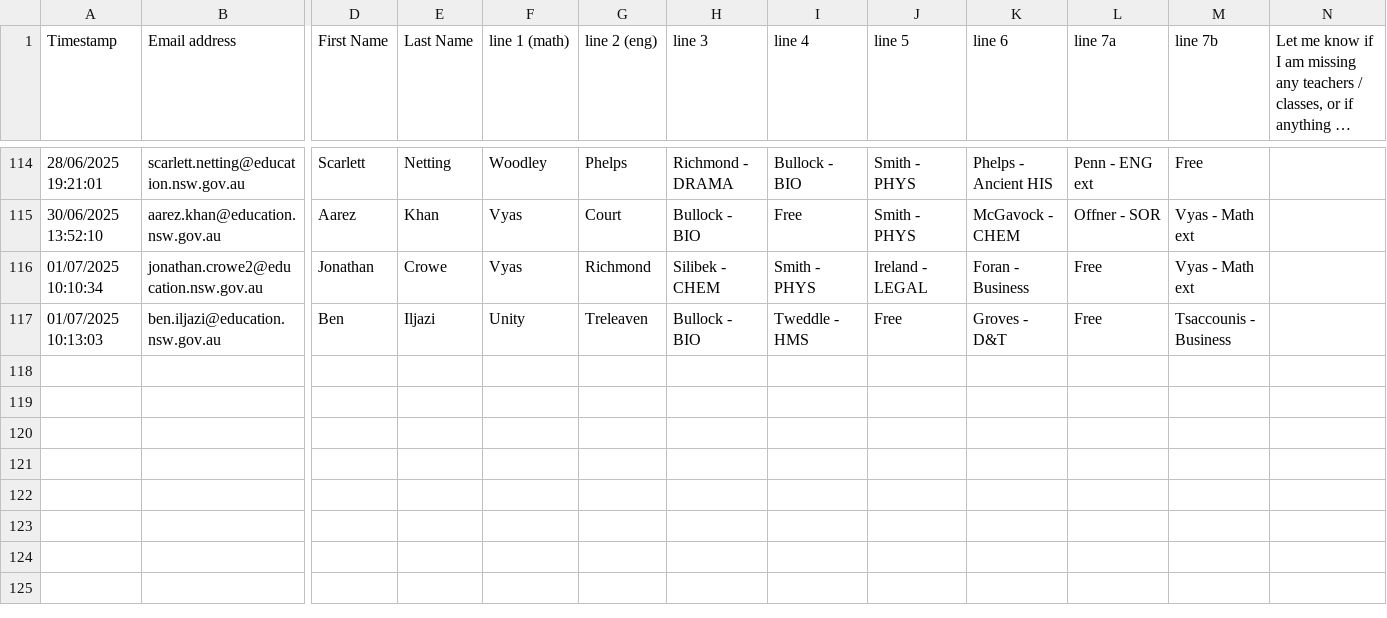
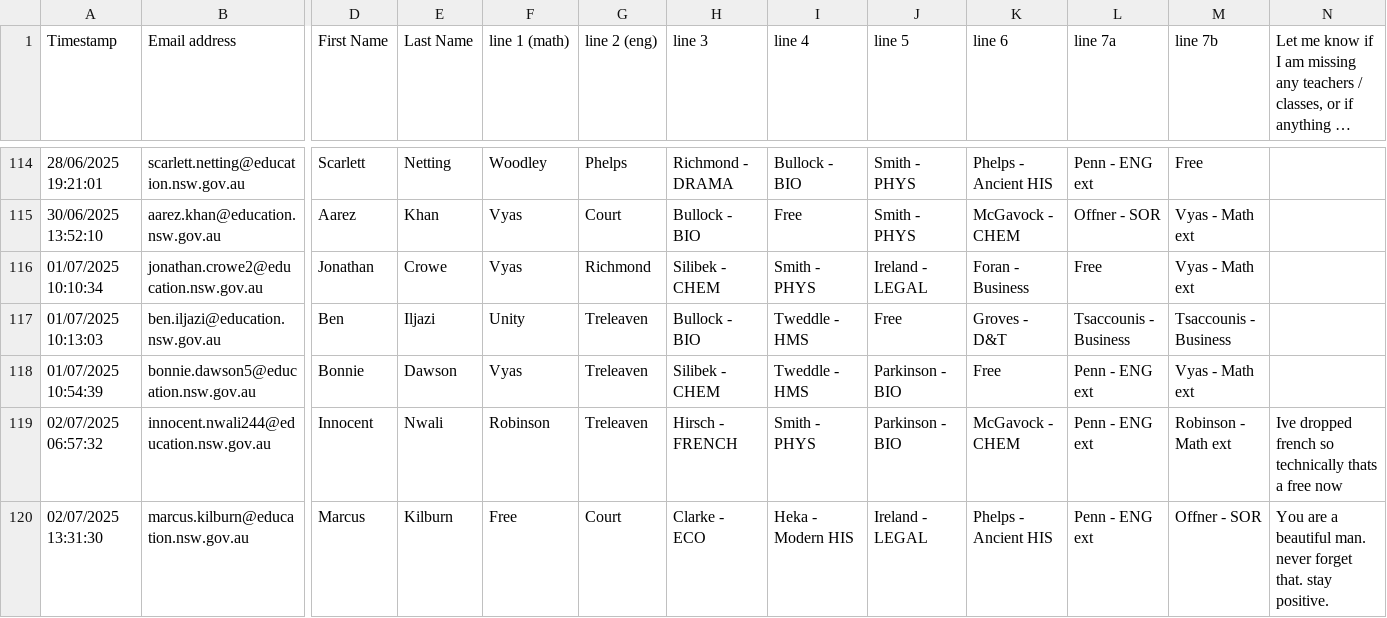
Before and after one commit to FakeTile/Subjectle, a CSV file: ppl.csv, drawn as a sheet; only a part is shown, gaps mark what is left out; long unchanged cells end in …; rows hold the shown columns only; the diff names each change by its address in the sheet, - before the commit and + after, or states it on an @@ line.

Commit message:
Updated people list

```diff
--- a/ppl.csv
+++ b/ppl.csv
-L117 (line 7a): Free
+L117 (line 7a): Tsaccounis - Business
+row 118: 01/07/2025 10:54:39 | bonnie.dawson5@education.nsw.gov.au | Bonnie | Dawson | Vyas | Treleaven | Silibek - CHEM | Tweddle - HMS | Parkinson - BIO | Free | Penn - ENG ext | Vyas - Math ext
+row 119: 02/07/2025 06:57:32 | innocent.nwali244@education.nsw.gov.au | Innocent | Nwali | Robinson | Treleaven | Hirsch - FRENCH | Smith - PHYS | Parkinson - BIO | McGavock - CHEM | Penn - ENG ext | Robinson - Math ext | Ive dropped french so technically thats a free now
+row 120: 02/07/2025 13:31:30 | marcus.kilburn@education.nsw.gov.au | Marcus | Kilburn | Free | Court | Clarke - ECO | Heka - Modern HIS | Ireland - LEGAL | Phelps - Ancient HIS | Penn - ENG ext | Offner - SOR | You are a beautiful man. never forget that. stay positive.
```
Also changed, not shown: 2 other files.
